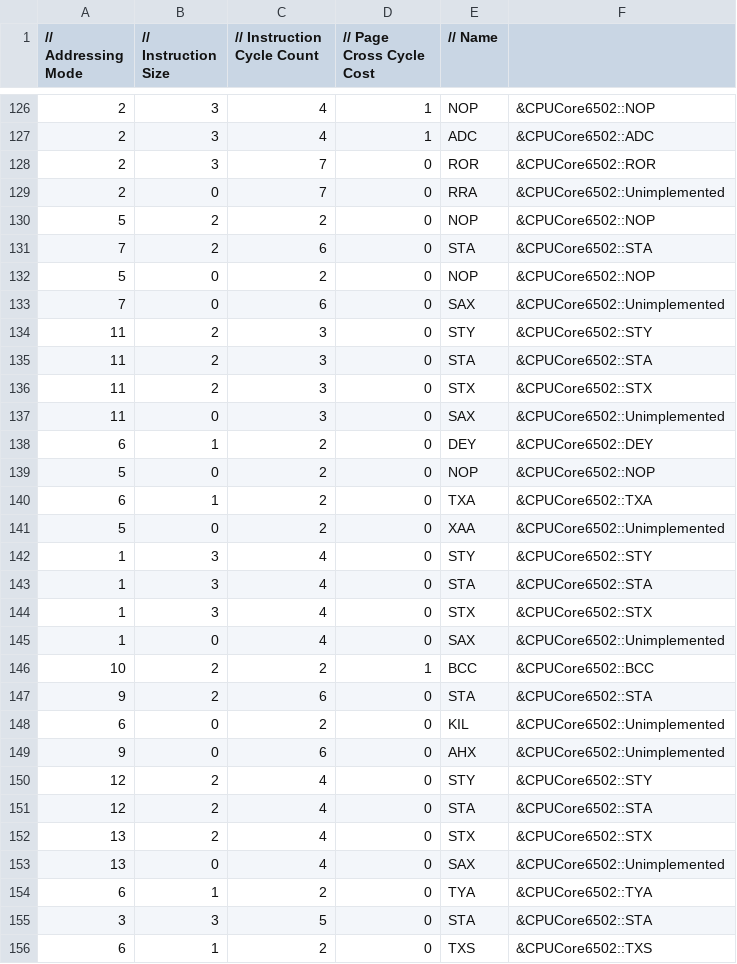
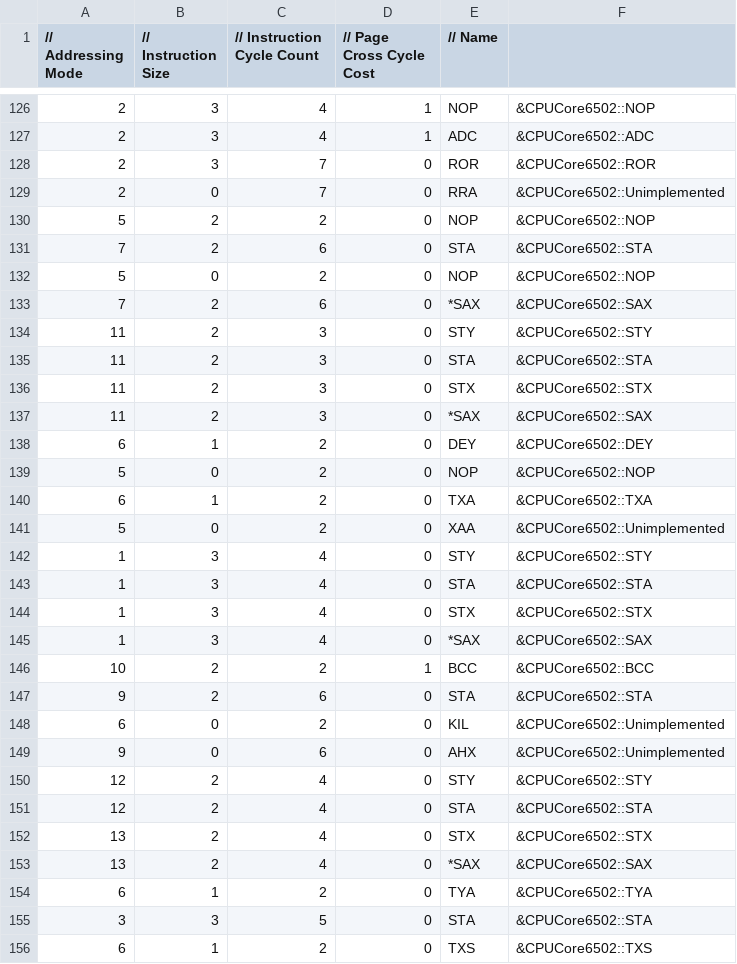
Before and after one commit to raunraun/raunnes, a CSV file: src/InstructionDetails.csv, drawn as a sheet; only a part is shown, gaps mark what is left out.

```diff
--- a/src/InstructionDetails.csv
+++ b/src/InstructionDetails.csv
@@ -132,3 +132,3 @@
 5,0,2,0," NOP", &CPUCore6502::NOP,
-7,0,6,0," SAX", &CPUCore6502::Unimplemented,
+7,2,6,0,"*SAX", &CPUCore6502::SAX,
 11,2,3,0," STY", &CPUCore6502::STY,
@@ -136,3 +136,3 @@
 11,2,3,0," STX", &CPUCore6502::STX,
-11,0,3,0," SAX", &CPUCore6502::Unimplemented,
+11,2,3,0,"*SAX", &CPUCore6502::SAX,
 6,1,2,0," DEY", &CPUCore6502::DEY,
@@ -144,3 +144,3 @@
 1,3,4,0," STX", &CPUCore6502::STX,
-1,0,4,0," SAX", &CPUCore6502::Unimplemented,
+1,3,4,0,"*SAX", &CPUCore6502::SAX,
 10,2,2,1," BCC", &CPUCore6502::BCC,
@@ -152,3 +152,3 @@
 13,2,4,0," STX", &CPUCore6502::STX,
-13,0,4,0," SAX", &CPUCore6502::Unimplemented,
+13,2,4,0,"*SAX", &CPUCore6502::SAX,
 6,1,2,0," TYA", &CPUCore6502::TYA,
```
Also changed, not shown: 2 other files.
